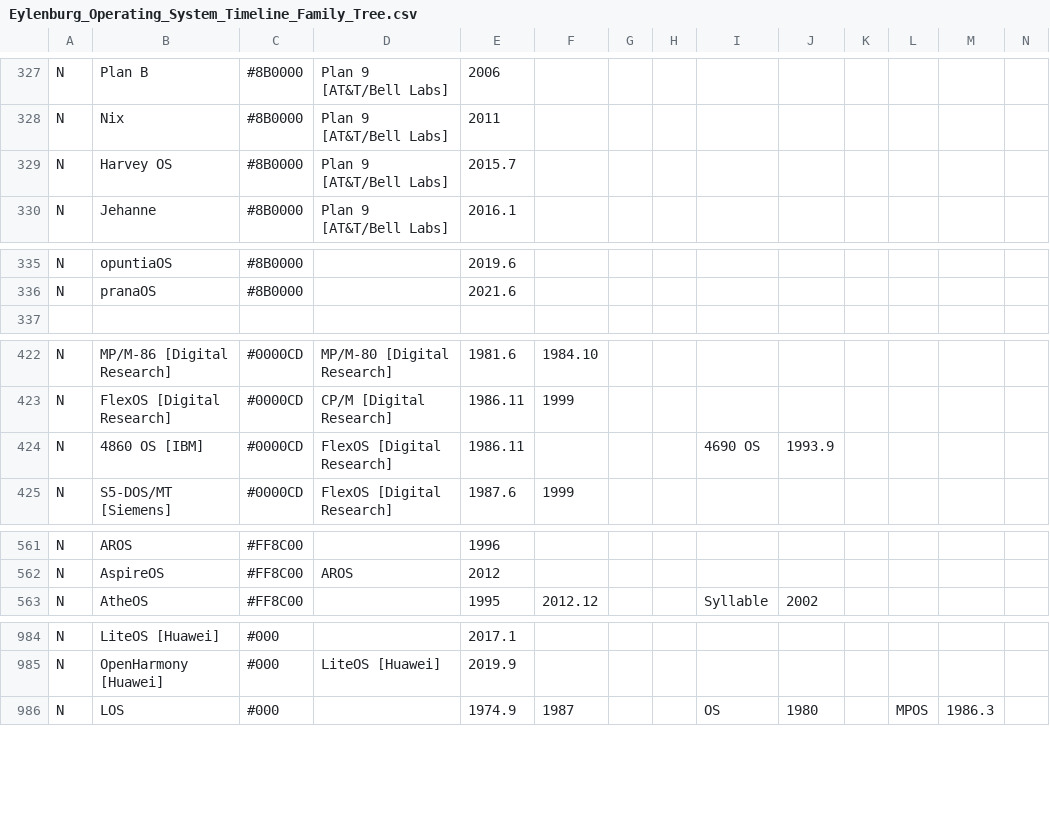
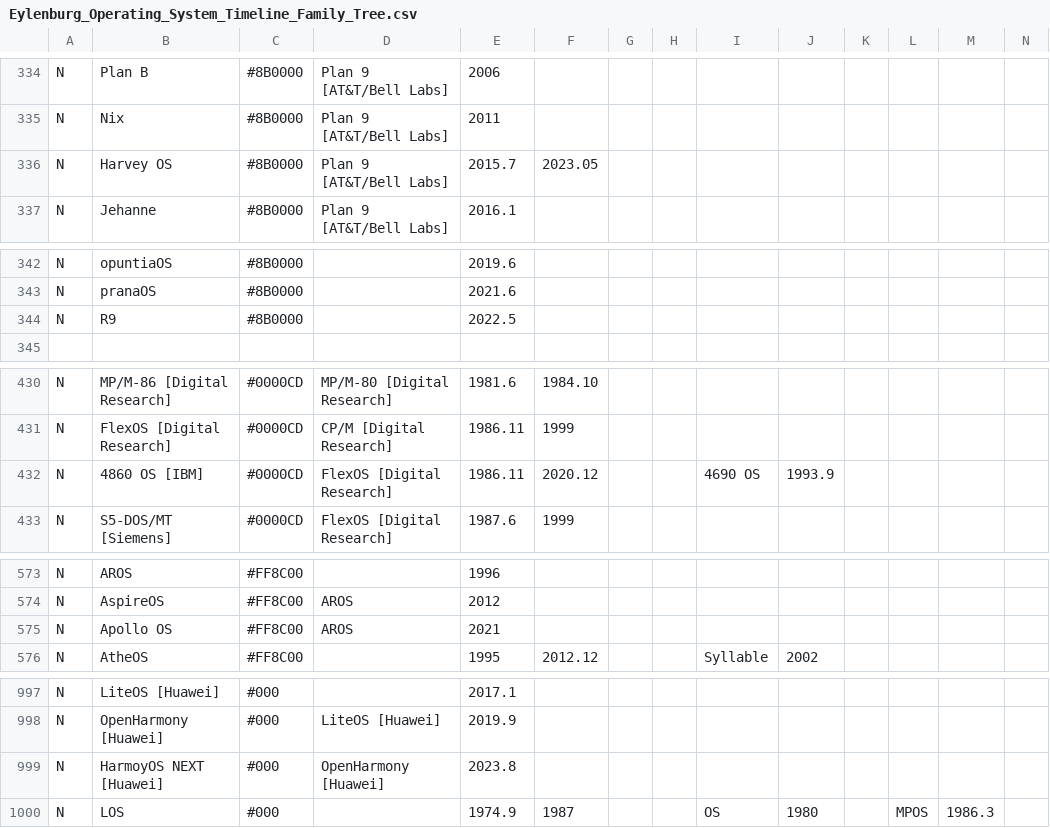
Before and after one commit to eylenburg/os-family-tree, a CSV file: Eylenburg_Operating_System_Timeline_Family_Tree.csv, drawn as a sheet; only a part is shown, gaps mark what is left out; addresses are those after the commit; rows hold the shown columns only; the diff covers the shown part only; the diff names each change by its address in the sheet, - before the commit and + after, or states it on an @@ line.

```diff
--- a/Eylenburg_Operating_System_Timeline_Family_Tree.csv
+++ b/Eylenburg_Operating_System_Timeline_Family_Tree.csv
-F336: (empty)
+F336: 2023.05
+row 344: N | R9 | #8B0000 |  | 2022.5
-F432: (empty)
+F432: 2020.12
+row 575: N | Apollo OS | #FF8C00 | AROS | 2021
+row 999: N | HarmoyOS NEXT [Huawei] | #000 | OpenHarmony [Huawei] | 2023.8
```
Also changed, not shown: 30 added rows and 1 edited cell elsewhere in this file, 1 other file.
